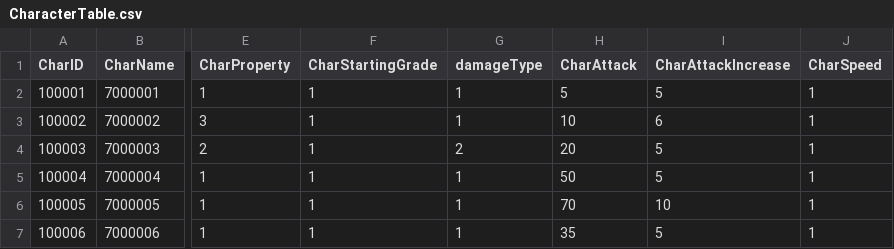
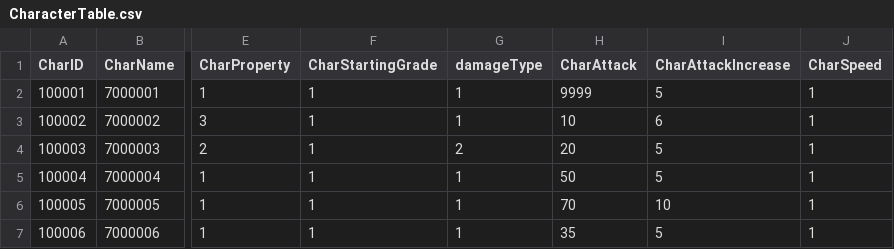
Before and after one commit to rockdo4/Calling_Fairy, a CSV file: Assets/Resources/DataTables/CharacterTable.csv, drawn as a sheet; only a part is shown, gaps mark what is left out; the diff names each change by its address in the sheet, - before the commit and + after, or states it on an @@ line.

```diff
--- a/Assets/Resources/DataTables/CharacterTable.csv
+++ b/Assets/Resources/DataTables/CharacterTable.csv
-H2 (CharAttack): 5
+H2 (CharAttack): 9999
```
Also changed, not shown: 14 other files.
